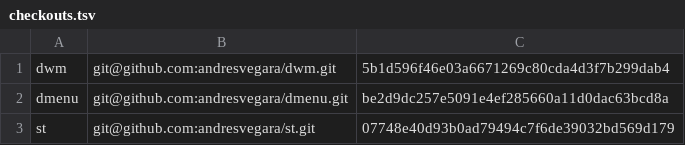
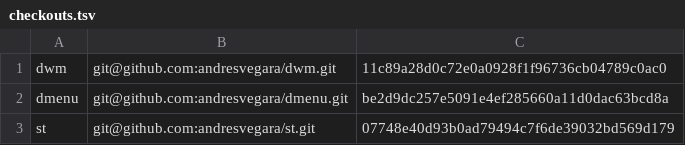
Before and after one commit to andresvegara/wm, a TSV file: checkouts.tsv, drawn as a sheet.

```diff
--- a/checkouts.tsv
+++ b/checkouts.tsv
@@ -1,2 +1,2 @@
-dwm	git@github.com:andresvegara/dwm.git	5b1d596f46e03a6671269c80cda4d3f7b299dab4
+dwm	git@github.com:andresvegara/dwm.git	11c89a28d0c72e0a0928f1f96736cb04789c0ac0
 dmenu	git@github.com:andresvegara/dmenu.git	be2d9dc257e5091e4ef285660a11d0dac63bcd8a
```
Also changed, not shown: scripts/dependencies.tsv, 17 other files.
